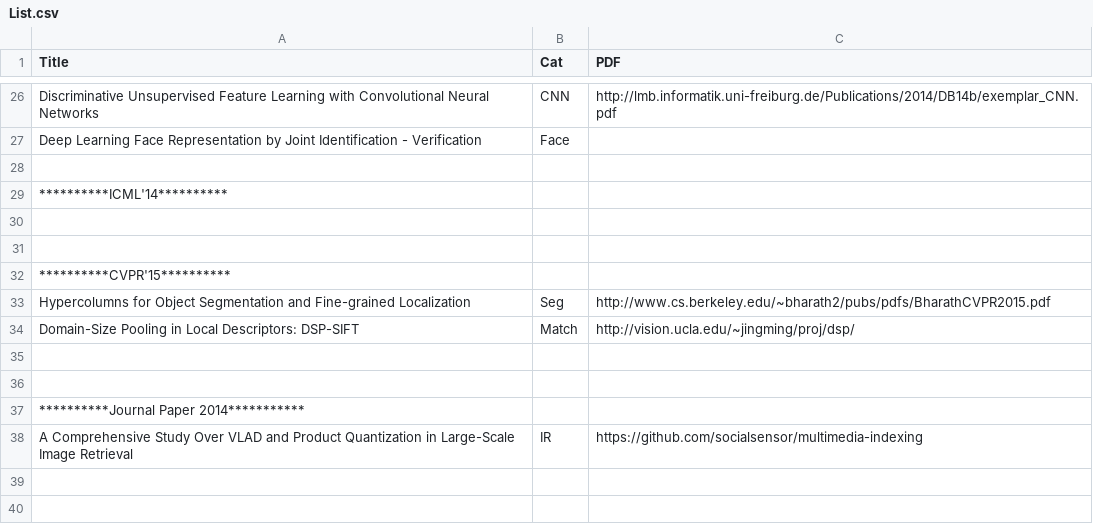
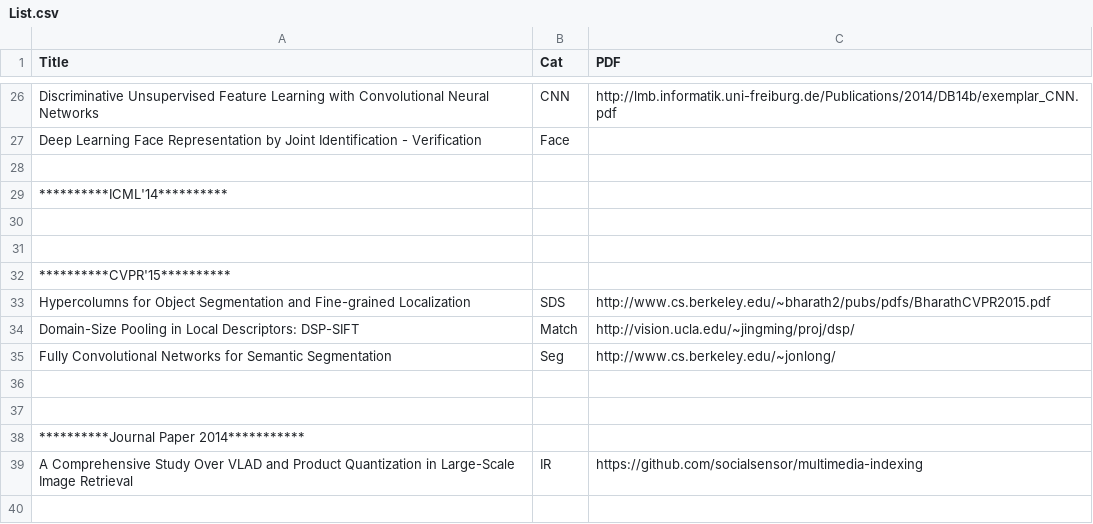
Before and after one commit to jiang1st/paper_reading, a CSV file: List.csv, drawn as a sheet; only a part is shown, gaps mark what is left out; the shorter side is filled out with more unchanged rows.

Commit message:
Update List.csv

```diff
--- a/List.csv
+++ b/List.csv
@@ -32,4 +32,5 @@ Deep Learning Face Representation by Joint Identification - Verification,Face,
 **********CVPR'15**********,,
-Hypercolumns for Object Segmentation and Fine-grained Localization,Seg,http://www.cs.berkeley.edu/~bharath2/pubs/pdfs/BharathCVPR2015.pdf
+Hypercolumns for Object Segmentation and Fine-grained Localization,SDS,http://www.cs.berkeley.edu/~bharath2/pubs/pdfs/BharathCVPR2015.pdf
 Domain-Size Pooling in Local Descriptors: DSP-SIFT,Match,http://vision.ucla.edu/~jingming/proj/dsp/
+Fully Convolutional Networks for Semantic Segmentation,Seg,http://www.cs.berkeley.edu/~jonlong/
 ,,
```
